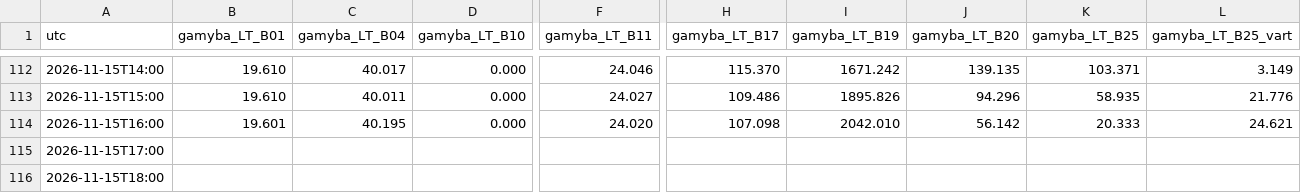
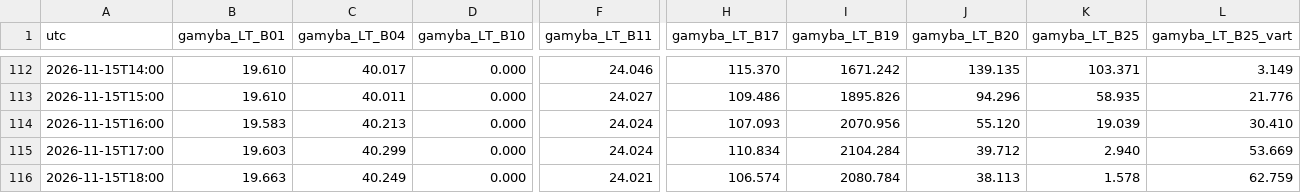
Before and after one commit to JonasVaisnys/Morning-report, a CSV file: data/istorija/papildymai/gamyba.csv, drawn as a sheet; only a part is shown, gaps mark what is left out; the diff covers the shown part only; the diff names each change by its address in the sheet, - before the commit and + after, or states it on an @@ line.

```diff
--- a/data/istorija/papildymai/gamyba.csv
+++ b/data/istorija/papildymai/gamyba.csv
-B114 (gamyba_LT_B01): 19.601
+B114 (gamyba_LT_B01): 19.583
-C114 (gamyba_LT_B04): 40.195
+C114 (gamyba_LT_B04): 40.213
-F114 (gamyba_LT_B11): 24.020
+F114 (gamyba_LT_B11): 24.024
-H114 (gamyba_LT_B17): 107.098
+H114 (gamyba_LT_B17): 107.093
-I114 (gamyba_LT_B19): 2042.010
+I114 (gamyba_LT_B19): 2070.956
-J114 (gamyba_LT_B20): 56.142
+J114 (gamyba_LT_B20): 55.120
-K114 (gamyba_LT_B25): 20.333
+K114 (gamyba_LT_B25): 19.039
-L114 (gamyba_LT_B25_vart): 24.621
+L114 (gamyba_LT_B25_vart): 30.410
-B115 (gamyba_LT_B01): (empty)
+B115 (gamyba_LT_B01): 19.603
-C115 (gamyba_LT_B04): (empty)
+C115 (gamyba_LT_B04): 40.299
-D115:D116 (gamyba_LT_B10): (empty)
+D115:D116 (gamyba_LT_B10): 0.000
-F115 (gamyba_LT_B11): (empty)
+F115 (gamyba_LT_B11): 24.024
-H115 (gamyba_LT_B17): (empty)
+H115 (gamyba_LT_B17): 110.834
-I115 (gamyba_LT_B19): (empty)
+I115 (gamyba_LT_B19): 2104.284
-J115 (gamyba_LT_B20): (empty)
+J115 (gamyba_LT_B20): 39.712
-K115 (gamyba_LT_B25): (empty)
+K115 (gamyba_LT_B25): 2.940
-L115 (gamyba_LT_B25_vart): (empty)
+L115 (gamyba_LT_B25_vart): 53.669
-B116 (gamyba_LT_B01): (empty)
+B116 (gamyba_LT_B01): 19.663
-C116 (gamyba_LT_B04): (empty)
+C116 (gamyba_LT_B04): 40.249
-F116 (gamyba_LT_B11): (empty)
+F116 (gamyba_LT_B11): 24.021
-H116 (gamyba_LT_B17): (empty)
+H116 (gamyba_LT_B17): 106.574
-I116 (gamyba_LT_B19): (empty)
+I116 (gamyba_LT_B19): 2080.784
-J116 (gamyba_LT_B20): (empty)
+J116 (gamyba_LT_B20): 38.113
-K116 (gamyba_LT_B25): (empty)
+K116 (gamyba_LT_B25): 1.578
-L116 (gamyba_LT_B25_vart): (empty)
+L116 (gamyba_LT_B25_vart): 62.759
```
Also changed, not shown: 169 edited cells elsewhere in this file, data/istorija/papildymai/apkrova.csv, 19 other files.
